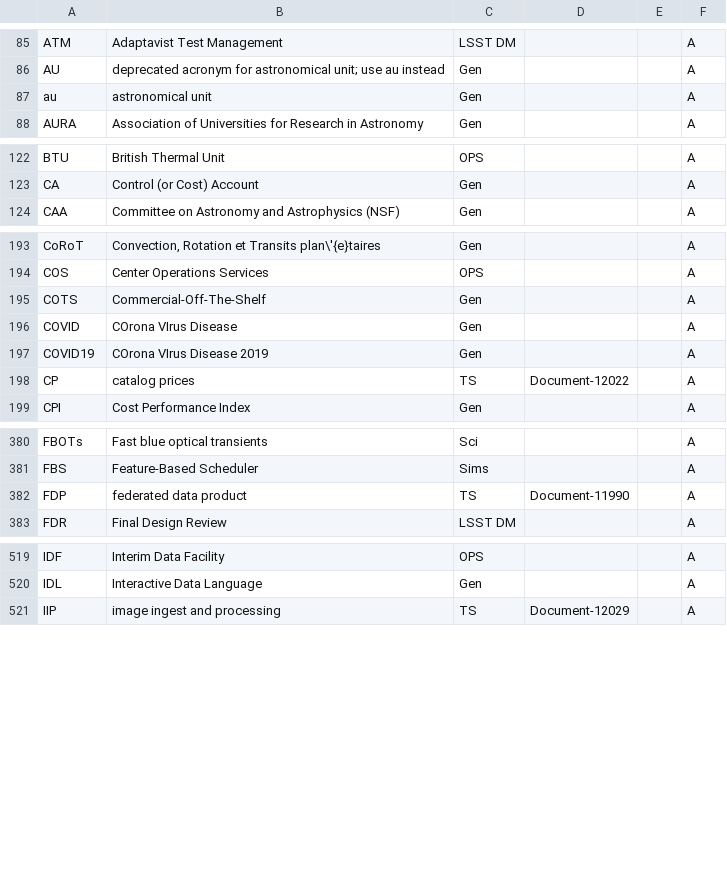
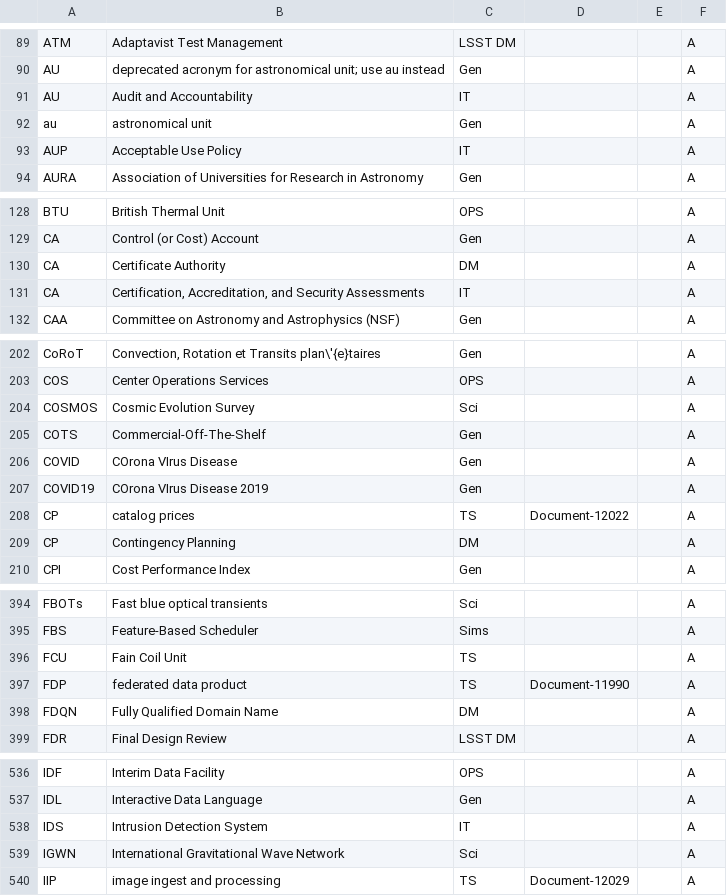
Before and after one commit to lsst-pst/pstn-056, a CSV file: lsst-texmf/etc/glossarydefs.csv, drawn as a sheet; only a part is shown, gaps mark what is left out; the diff covers the shown part only.

```diff
--- a/lsst-texmf/etc/glossarydefs.csv
+++ b/lsst-texmf/etc/glossarydefs.csv
@@ -86,3 +90,5 @@ ATM,Adaptavist Test Management,LSST DM,,,A
 AU,deprecated acronym for astronomical unit; use au instead,Gen,,,A
+AU,Audit and Accountability,IT,,,A
 au,astronomical unit,Gen,,,A
+AUP,Acceptable Use Policy,IT,,,A
 AURA,Association of Universities for Research in Astronomy,Gen,,,A
@@ -123,2 +129,4 @@ BTU,British Thermal Unit,OPS,,,A
 CA,Control (or Cost) Account,Gen,,,A
+CA,Certificate Authority,DM,,,A
+CA,"Certification, Accreditation, and Security Assessments",IT,,,A
 CAA,Committee on Astronomy and Astrophysics (NSF),Gen,,,A
@@ -194,2 +203,3 @@ CoRoT,"Convection, Rotation et Transits plan\'{e}taires",Gen,,,A
 COS,Center Operations Services,OPS,,,A
+COSMOS,Cosmic Evolution Survey,Sci,,,A
 COTS,Commercial-Off-The-Shelf,Gen,,,A
@@ -198,2 +208,3 @@ COVID19,COrona VIrus Disease 2019,Gen,,,A
 CP,catalog prices,TS,Document-12022,,A
+CP,Contingency Planning,DM,,,A
 CPI,Cost Performance Index,Gen,,,A
@@ -381,3 +395,5 @@ FBOTs,Fast blue optical transients,Sci,,,A
 FBS,Feature-Based Scheduler,Sims,,,A
+FCU,Fain Coil Unit,TS,,,A
 FDP,federated data product,TS,Document-11990,,A
+FDQN,Fully Qualified Domain Name,DM,,,A
 FDR,Final Design Review,LSST DM,,,A
@@ -520,2 +537,4 @@ IDF,Interim Data Facility,OPS,,,A
 IDL,Interactive Data Language,Gen,,,A
+IDS,Intrusion Detection System,IT,,,A
+IGWN,International Gravitational Wave Network,Sci,,,A
 IIP,image ingest and processing,TS,Document-12029,,A
```
Also changed, not shown: 35 added rows, 1 removed row, 1 moved row and 3 edited cells elsewhere in this file, lsst-texmf/etc/glossarydefs_es.csv, 47 other files.
